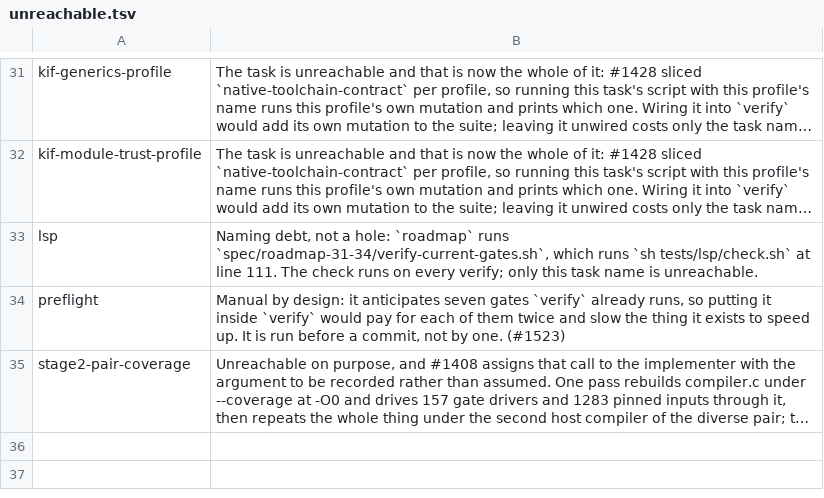
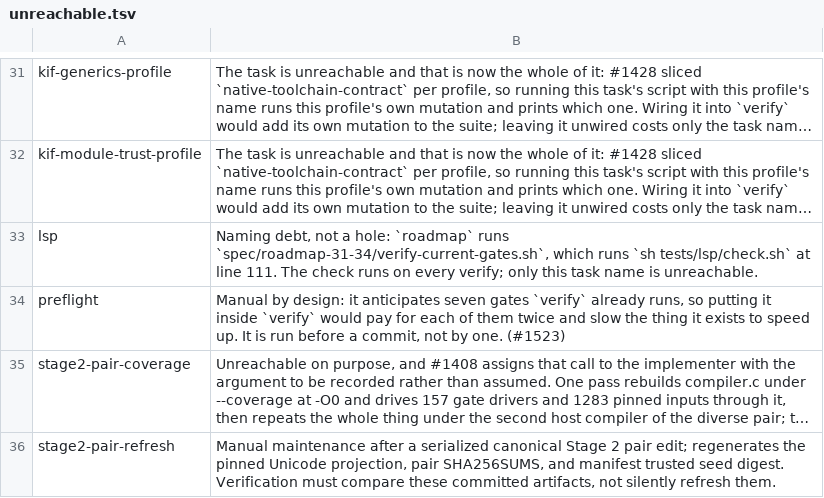
Before and after one commit to kofun-lang/kofun, a TSV file: tooling/gate-reachability/unreachable.tsv, drawn as a sheet; only a part is shown, gaps mark what is left out; long unchanged cells end in …; the diff names each change by its address in the sheet, - before the commit and + after, or states it on an @@ line.

```diff
--- a/tooling/gate-reachability/unreachable.tsv
+++ b/tooling/gate-reachability/unreachable.tsv
+row 36: stage2-pair-refresh | Manual maintenance after a serialized canonical Stage 2 pair edit; regenerates the pinned Unicode projection, pair SHA256SUMS, and manifest trusted seed digest. Verification must compare these committed artifacts, not silently refresh them.
```
Also changed, not shown: tooling/forbidden-requirements/census.tsv, 21 other files.
